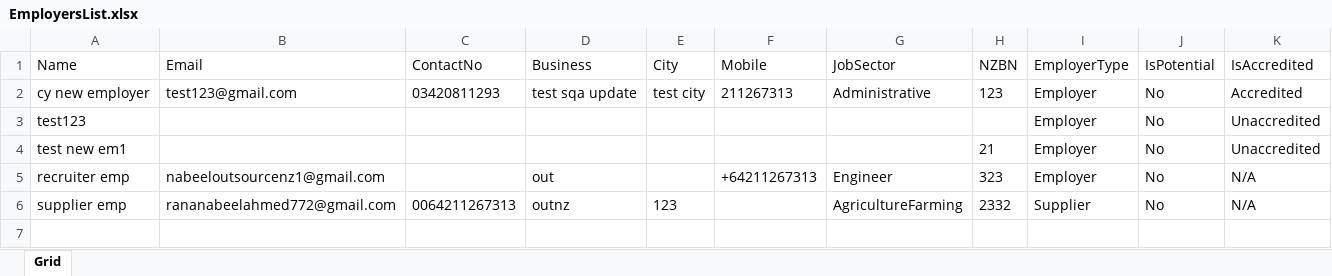
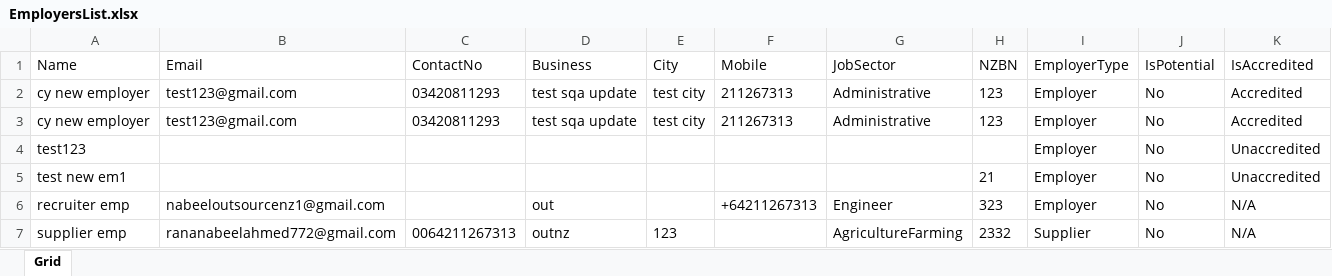
Before and after one commit to nabeelahmed772/Ezymigrate, an Excel workbook: cypress/downloads/EmployersList.xlsx, sheet Grid, drawn as a sheet; values as stored, in another font and other column widths than the file's, no borders; table styles not drawn; the diff names each change by its address in the sheet, - before the commit and + after, or states it on an @@ line.

```diff
--- a/cypress/downloads/EmployersList.xlsx (sheet Grid)
+++ b/cypress/downloads/EmployersList.xlsx (sheet Grid)
+row 3: cy new employer | test123@gmail.com | 03420811293 | test sqa update | test city | 211267313 | Administrative | 123 | Employer | No | Accredited
```
Also changed, not shown: cypress/downloads/PotentialClientsList.xlsx, 2 other files.
